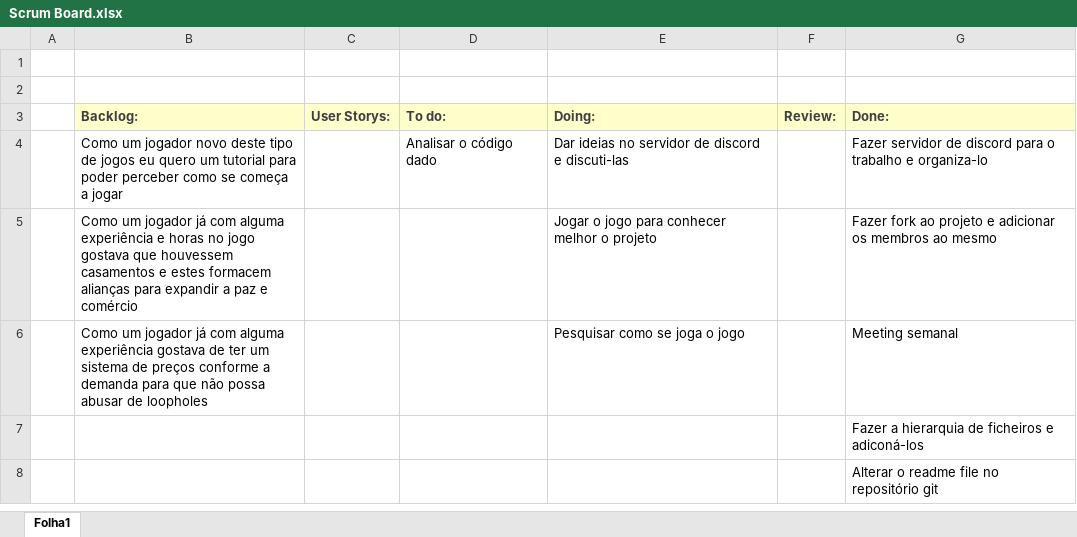
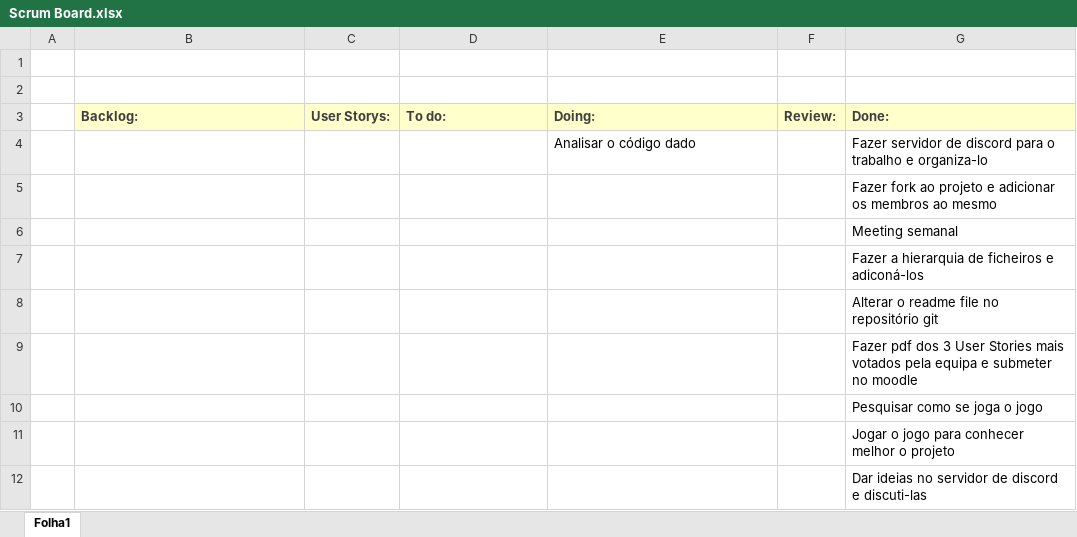
Before and after one commit to ricardpereira98/SE2324_55204_56837_58119_58427_58535_59472, an Excel workbook: Project_Management/Sprint1/Scrum Board.xlsx, sheet Folha1, drawn as a sheet; values as stored, in another font and other column widths than the file's, no borders; removed rows and columns are numbered as before the commit, all else as after; the diff names each change by its address in the sheet, - before the commit and + after, or states it on an @@ line.

Commit message:
Scrum Master: Files Update

```diff
--- a/Project_Management/Sprint1/Scrum Board.xlsx (sheet Folha1)
+++ b/Project_Management/Sprint1/Scrum Board.xlsx (sheet Folha1)
-row 4:  | Como um jogador novo deste tipo de jogos eu quero um tutorial para poder perceber como se começa a jogar |  | Analisar o código dado | Dar ideias no servidor de discord e discuti-las |  | Fazer servidor de discord para o trabalho e organiza-lo
-row 5:  | Como um jogador já com alguma experiência e horas no jogo gostava que houvessem casamentos e estes formacem alianças para expandir a paz e comércio |  |  | Jogar o jogo para conhecer melhor o projeto |  | Fazer fork ao projeto e adicionar os membros ao mesmo
-row 6:  | Como um jogador já com alguma experiência gostava de ter um sistema de preços conforme a demanda para que não possa abusar de loopholes |  |  | Pesquisar como se joga o jogo |  | Meeting semanal
+row 4:  |  |  |  | Analisar o código dado |  | Fazer servidor de discord para o trabalho e organiza-lo
+row 5:  |  |  |  |  |  | Fazer fork ao projeto e adicionar os membros ao mesmo
+row 6:  |  |  |  |  |  | Meeting semanal
+row 9:  |  |  |  |  |  | Fazer pdf dos 3 User Stories mais votados pela equipa e submeter no moodle
+row 10:  |  |  |  |  |  | Pesquisar como se joga o jogo
+row 11:  |  |  |  |  |  | Jogar o jogo para conhecer melhor o projeto
+row 12:  |  |  |  |  |  | Dar ideias no servidor de discord e discuti-las
```
Also changed, not shown: Project_Management/Sprint1/Burndown chart.xlsx, Project_Management/Work breakdown structure.xlsx, 1 other file.
